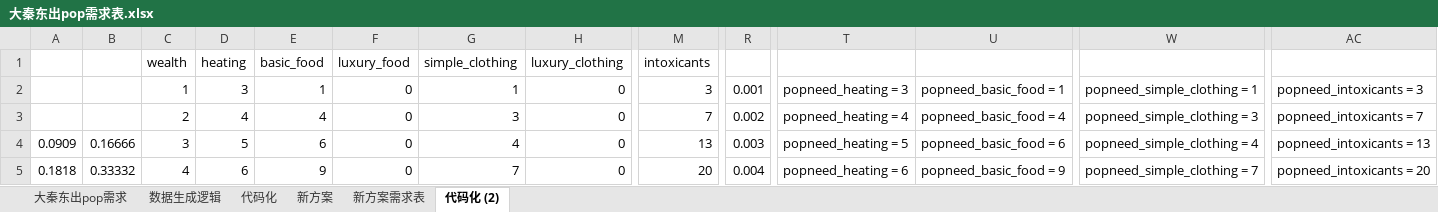
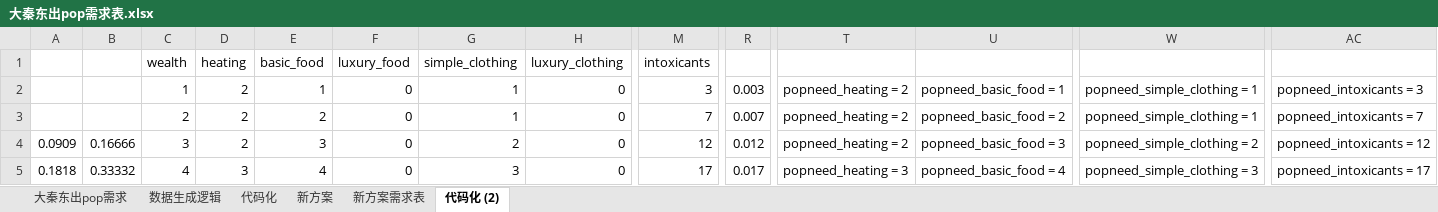
Before and after one commit to Miraiteko/BreakOut_Breed, an Excel workbook: common/buy_packages/大秦东出pop需求表.xlsx, sheet 代码化 (2), drawn as a sheet; only a part is shown, gaps mark what is left out; values as stored, in another font and other column widths than the file's, no borders; the diff covers the shown part only; the diff names each change by its address in the sheet, - before the commit and + after, or states it on an @@ line.

```diff
--- a/common/buy_packages/大秦东出pop需求表.xlsx (sheet 代码化 (2))
+++ b/common/buy_packages/大秦东出pop需求表.xlsx (sheet 代码化 (2))
-D2: 3
+D2: 2
-R2: 0.001
+R2: 0.003
-T2: popneed_heating = 3
+T2: popneed_heating = 2
-D3: 4
+D3: 2
-E3: 4
+E3: 2
-G3: 3
+G3: 1
-R3: 0.002
+R3: 0.007
-T3: popneed_heating = 4
+T3: popneed_heating = 2
-U3: popneed_basic_food = 4
+U3: popneed_basic_food = 2
-W3: popneed_simple_clothing = 3
+W3: popneed_simple_clothing = 1
-D4: 5
+D4: 2
-E4: 6
+E4: 3
-G4: 4
+G4: 2
-M4: 13
+M4: 12
-R4: 0.003
+R4: 0.012
-T4: popneed_heating = 5
+T4: popneed_heating = 2
-U4: popneed_basic_food = 6
+U4: popneed_basic_food = 3
-W4: popneed_simple_clothing = 4
+W4: popneed_simple_clothing = 2
-AC4: popneed_intoxicants = 13
+AC4: popneed_intoxicants = 12
-D5: 6
+D5: 3
-E5: 9
+E5: 4
-G5: 7
+G5: 3
-M5: 20
+M5: 17
-R5: 0.004
+R5: 0.017
-T5: popneed_heating = 6
+T5: popneed_heating = 3
-U5: popneed_basic_food = 9
+U5: popneed_basic_food = 4
-W5: popneed_simple_clothing = 7
+W5: popneed_simple_clothing = 3
-AC5: popneed_intoxicants = 20
+AC5: popneed_intoxicants = 17
```
Also changed, not shown: 1625 edited cells elsewhere in this sheet, sheet 新方案, sheet 新方案需求表, formulas that keep their value, charts or pictures, 2 other files.
